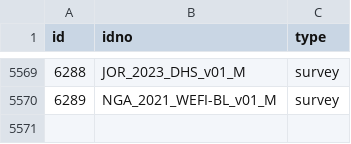
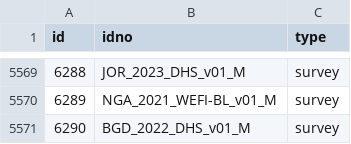
Before and after one commit to worldbank/mdl_collector, a CSV file: data/world_bank/metadata.csv, drawn as a sheet; only a part is shown, gaps mark what is left out; the diff names each change by its address in the sheet, - before the commit and + after, or states it on an @@ line.

```diff
--- a/data/world_bank/metadata.csv
+++ b/data/world_bank/metadata.csv
+row 5571: 6290 | BGD_2022_DHS_v01_M | survey
```
